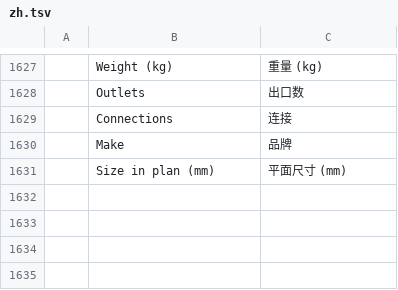
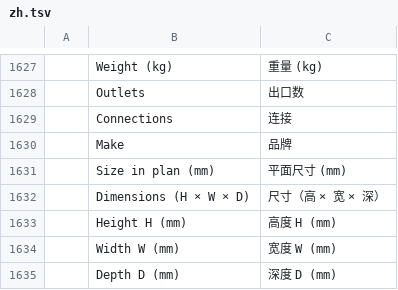
Before and after one commit to Dievartis/cadcraft, a TSV file: crates/ui-egui/src/i18n/zh.tsv, drawn as a sheet; only a part is shown, gaps mark what is left out; the diff names each change by its address in the sheet, - before the commit and + after, or states it on an @@ line.

```diff
--- a/crates/ui-egui/src/i18n/zh.tsv
+++ b/crates/ui-egui/src/i18n/zh.tsv
+row 1632:  | Dimensions (H × W × D) | 尺寸（高 × 宽 × 深）
+row 1633:  | Height H (mm) | 高度 H (mm)
+row 1634:  | Width W (mm) | 宽度 W (mm)
+row 1635:  | Depth D (mm) | 深度 D (mm)
```
Also changed, not shown: crates/ui-egui/src/i18n/fr.tsv, 13 other files.
